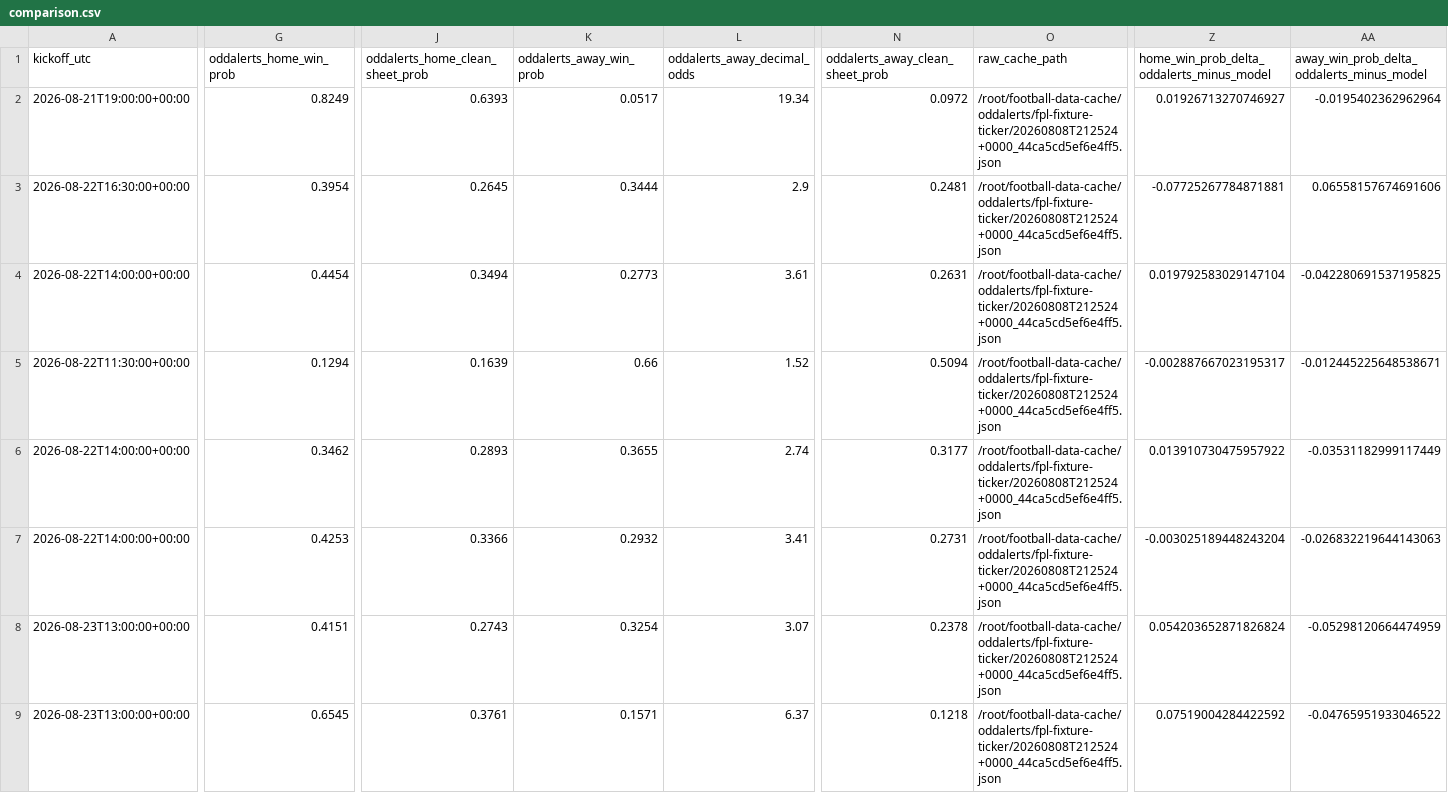
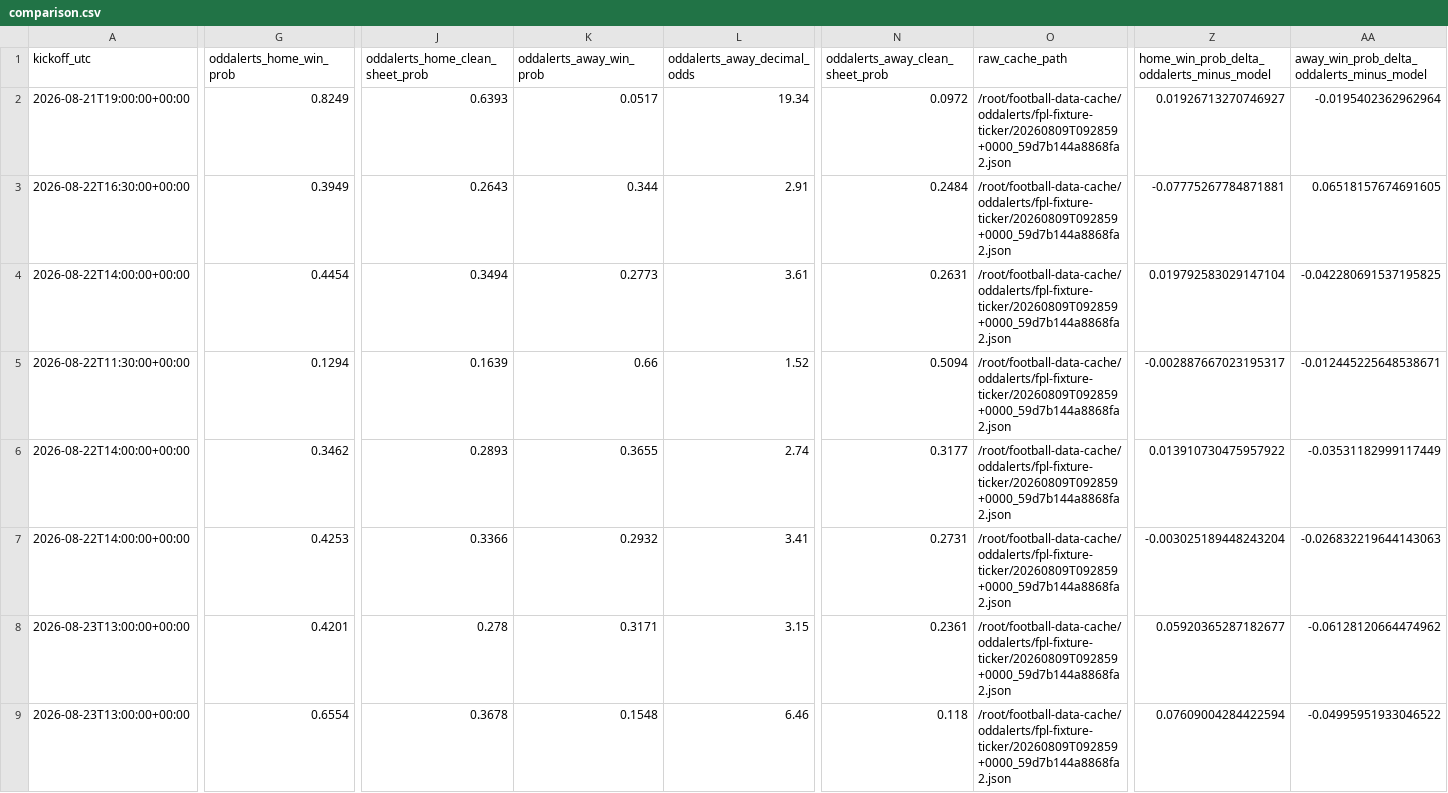
Before and after one commit to wtvar/football-predictions-site, a CSV file: projects/pl-model/comparison.csv, drawn as a sheet; only a part is shown, gaps mark what is left out; the diff covers the shown part only; the diff names each change by its address in the sheet, - before the commit and + after, or states it on an @@ line.

```diff
--- a/projects/pl-model/comparison.csv
+++ b/projects/pl-model/comparison.csv
-O2:O9 (raw_cache_path): /root/football-data-cache/oddalerts/fpl-fixture-ticker/20260808T212524+0000_44ca5cd5ef6e4ff5.json
+O2:O9 (raw_cache_path): /root/football-data-cache/oddalerts/fpl-fixture-ticker/20260809T092859+0000_59d7b144a8868fa2.json
-G3 (oddalerts_home_win_prob): 0.3954
+G3 (oddalerts_home_win_prob): 0.3949
-J3 (oddalerts_home_clean_sheet_prob): 0.2645
+J3 (oddalerts_home_clean_sheet_prob): 0.2643
-K3 (oddalerts_away_win_prob): 0.3444
+K3 (oddalerts_away_win_prob): 0.344
-L3 (oddalerts_away_decimal_odds): 2.9
+L3 (oddalerts_away_decimal_odds): 2.91
-N3 (oddalerts_away_clean_sheet_prob): 0.2481
+N3 (oddalerts_away_clean_sheet_prob): 0.2484
-Z3: -0.07725267784871881
+Z3: -0.07775267784871881
-AA3: 0.06558157674691606
+AA3: 0.06518157674691605
-G8 (oddalerts_home_win_prob): 0.4151
+G8 (oddalerts_home_win_prob): 0.4201
-J8 (oddalerts_home_clean_sheet_prob): 0.2743
+J8 (oddalerts_home_clean_sheet_prob): 0.278
-K8 (oddalerts_away_win_prob): 0.3254
+K8 (oddalerts_away_win_prob): 0.3171
-L8 (oddalerts_away_decimal_odds): 3.07
+L8 (oddalerts_away_decimal_odds): 3.15
-N8 (oddalerts_away_clean_sheet_prob): 0.2378
+N8 (oddalerts_away_clean_sheet_prob): 0.2361
-Z8: 0.054203652871826824
+Z8: 0.05920365287182677
-AA8: -0.05298120664474959
+AA8: -0.06128120664474962
-G9 (oddalerts_home_win_prob): 0.6545
+G9 (oddalerts_home_win_prob): 0.6554
-J9 (oddalerts_home_clean_sheet_prob): 0.3761
+J9 (oddalerts_home_clean_sheet_prob): 0.3678
-K9 (oddalerts_away_win_prob): 0.1571
+K9 (oddalerts_away_win_prob): 0.1548
-L9 (oddalerts_away_decimal_odds): 6.37
+L9 (oddalerts_away_decimal_odds): 6.46
-N9 (oddalerts_away_clean_sheet_prob): 0.1218
+N9 (oddalerts_away_clean_sheet_prob): 0.118
-Z9: 0.07519004284422592
+Z9: 0.07609004284422594
-AA9: -0.04765951933046522
+AA9: -0.04995951933046522
```
Also changed, not shown: 121 edited cells elsewhere in this file, 12 other files.
